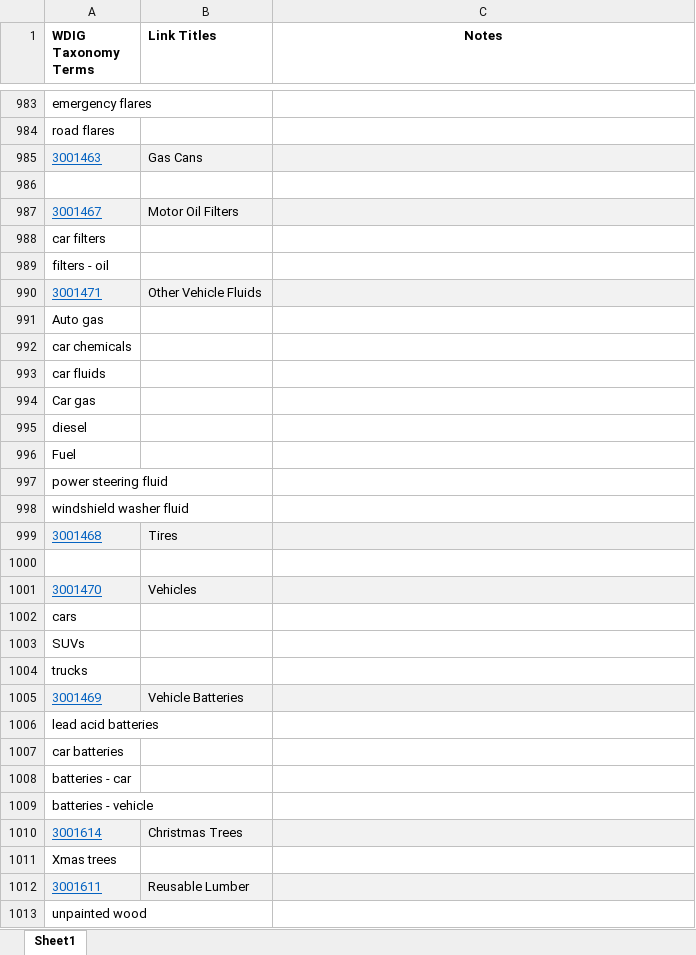
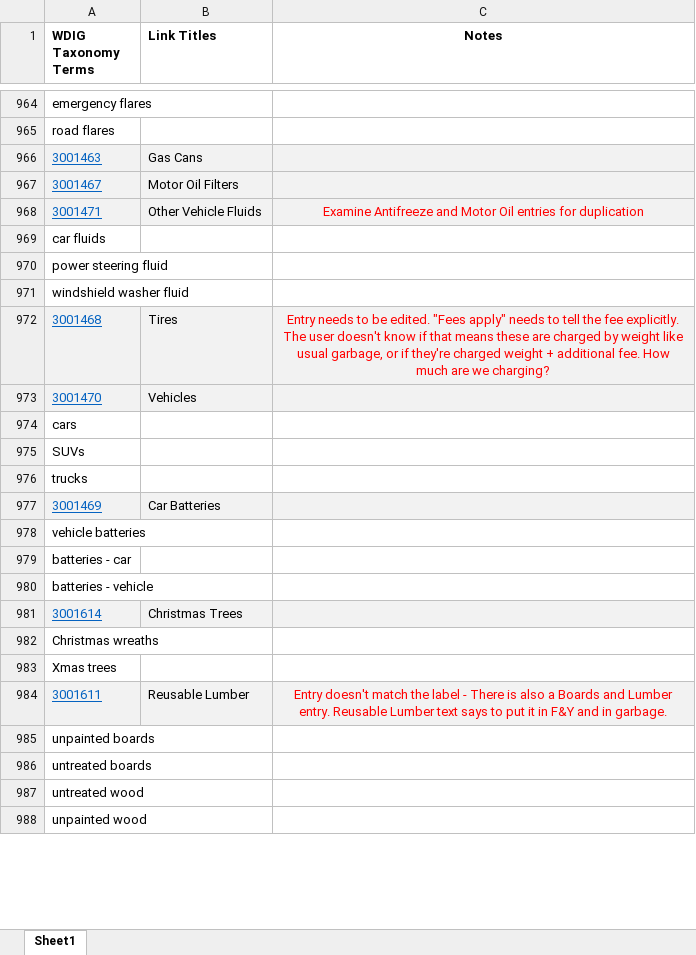
Before and after one commit to spuwebteam/util-wdig, an Excel workbook: MASTER WDIG Taxonomy.xlsx, sheet Sheet1, drawn as a sheet; only a part is shown, gaps mark what is left out; values as stored, in another font and other column widths than the file's, no borders; conditional formats not drawn; removed rows and columns are numbered as before the commit, all else as after; the diff covers the shown part only; the diff names each change by its address in the sheet, - before the commit and + after, or states it on an @@ line.

```diff
--- a/MASTER WDIG Taxonomy.xlsx (sheet Sheet1)
+++ b/MASTER WDIG Taxonomy.xlsx (sheet Sheet1)
-row 986: (empty)
-row 988: car filters
-row 989: filters - oil
-C968 (Notes): (empty)
+C968 (Notes): Examine Antifreeze and Motor Oil entries for duplication
-row 991: Auto gas
-row 992: car chemicals
-row 994: Car gas
-row 995: diesel
-row 996: Fuel
-C972 (Notes): (empty)
+C972 (Notes): Entry needs to be edited. "Fees apply" needs to tell the fee explicitly. The user doesn't know if that means these are charged by weight like usual garbage, or if they're charged weight + additional fee. How much are we charging?
-row 1000: (empty)
-B977 (Link Titles): Vehicle Batteries
+B977 (Link Titles): Car Batteries
-A978 (WDIG Taxonomy Terms): lead acid batteries
+A978 (WDIG Taxonomy Terms): vehicle batteries
-row 1007: car batteries
+row 982: Christmas wreaths
-C984 (Notes): (empty)
+C984 (Notes): Entry doesn't match the label - There is also a Boards and Lumber entry. Reusable Lumber text says to put it in F&Y and in garbage.
+row 985: unpainted boards
+row 986: untreated boards
@@ row 1018 moved to row 987: untreated wood @@
```
Also changed, not shown: 25 added rows, 54 removed rows, 5 moved rows, 59 edited cells and cell formats elsewhere in this sheet, 2 other files.
